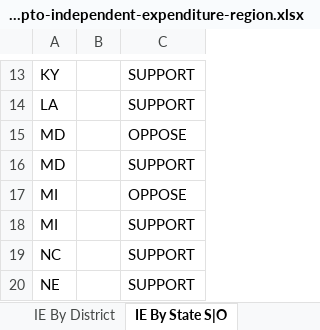
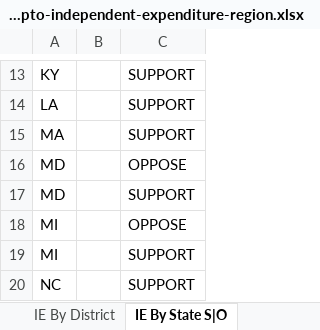
Before and after one commit to JJ-TrackAIPAC/TrackAIPAC, an Excel workbook: reports/pro-crypto/pro-crypto-independent-expenditure-region.xlsx, sheet IE By State S|O, drawn as a sheet; only a part is shown, gaps mark what is left out; the shorter side is filled out with more unchanged rows; values as stored, in another font and other column widths than the file's, no borders; table styles not drawn; the diff names each change by its address in the sheet, - before the commit and + after, or states it on an @@ line.

```diff
--- a/reports/pro-crypto/pro-crypto-independent-expenditure-region.xlsx (sheet IE By State S|O)
+++ b/reports/pro-crypto/pro-crypto-independent-expenditure-region.xlsx (sheet IE By State S|O)
+row 15: MA |  | SUPPORT
```
Also changed, not shown: sheet IE By Committee & Candidate, sheet IE By Candidate, sheet IE By District, sheet Committee IE By State, sheet IE By State, reports/pro-big-tech/pro-big-tech-disbursement-report.xlsx, reports/pro-crypto/pro-crypto-F24-ie-report.xlsx, 14 other files.
